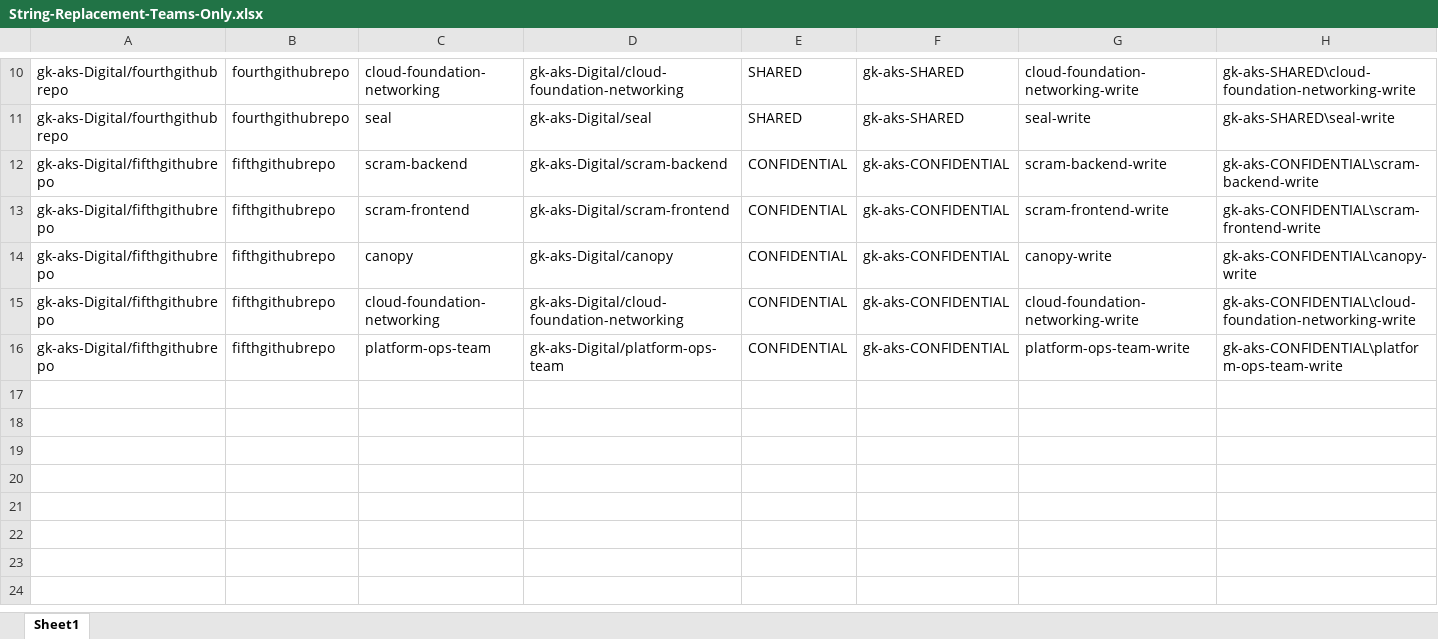
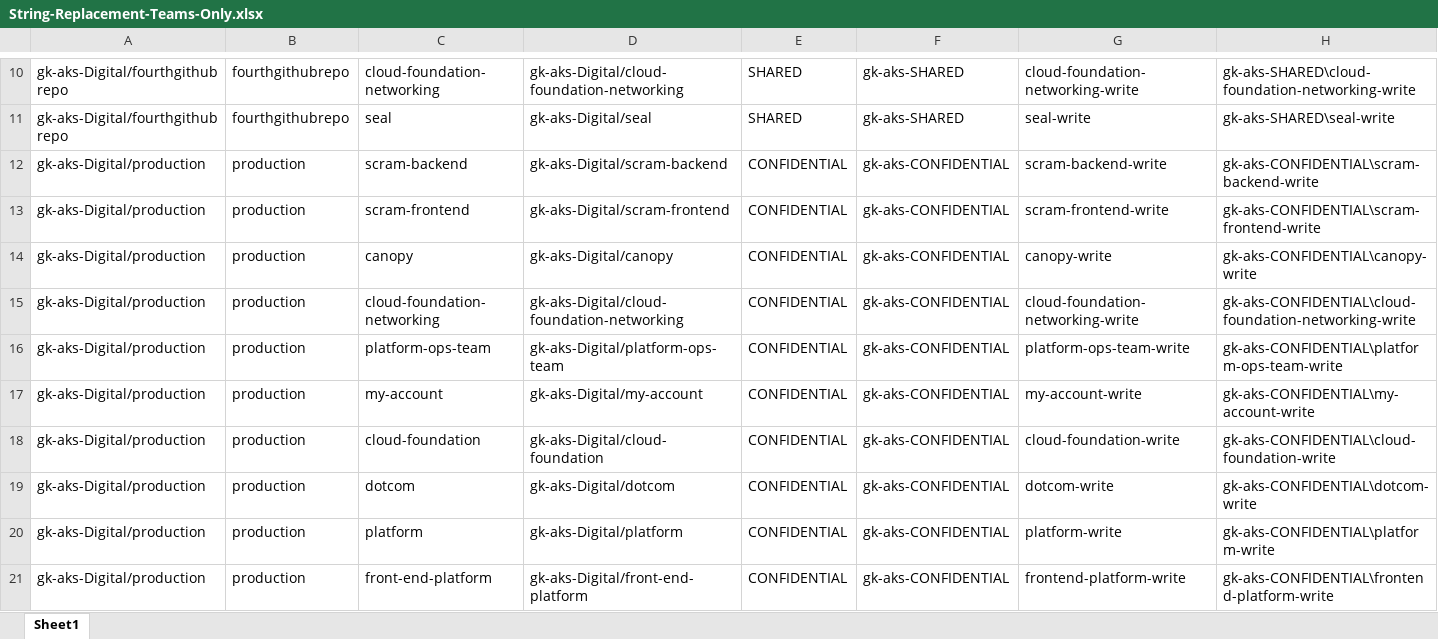
Before and after one commit to github-gk-aks/production, an Excel workbook: input_migration/String-Replacement-Teams-Only.xlsx, sheet Sheet1, drawn as a sheet; only a part is shown, gaps mark what is left out; values as stored, in another font and other column widths than the file's, no borders; the diff names each change by its address in the sheet, - before the commit and + after, or states it on an @@ line.

Commit message:
Added few more teams entry in input file

```diff
--- a/input_migration/String-Replacement-Teams-Only.xlsx (sheet Sheet1)
+++ b/input_migration/String-Replacement-Teams-Only.xlsx (sheet Sheet1)
-A12:A16: gk-aks-Digital/fifthgithubrepo
+A12:A16: gk-aks-Digital/production
-B12:B16: fifthgithubrepo
+B12:B16: production
+row 17: gk-aks-Digital/production | production | my-account | gk-aks-Digital/my-account | CONFIDENTIAL | gk-aks-CONFIDENTIAL | my-account-write | gk-aks-CONFIDENTIAL\my-account-write
+row 18: gk-aks-Digital/production | production | cloud-foundation | gk-aks-Digital/cloud-foundation | CONFIDENTIAL | gk-aks-CONFIDENTIAL | cloud-foundation-write | gk-aks-CONFIDENTIAL\cloud-foundation-write
+row 19: gk-aks-Digital/production | production | dotcom | gk-aks-Digital/dotcom | CONFIDENTIAL | gk-aks-CONFIDENTIAL | dotcom-write | gk-aks-CONFIDENTIAL\dotcom-write
+row 20: gk-aks-Digital/production | production | platform | gk-aks-Digital/platform | CONFIDENTIAL | gk-aks-CONFIDENTIAL | platform-write | gk-aks-CONFIDENTIAL\platform-write
+row 21: gk-aks-Digital/production | production | front-end-platform | gk-aks-Digital/front-end-platform | CONFIDENTIAL | gk-aks-CONFIDENTIAL | frontend-platform-write | gk-aks-CONFIDENTIAL\frontend-platform-write
```
